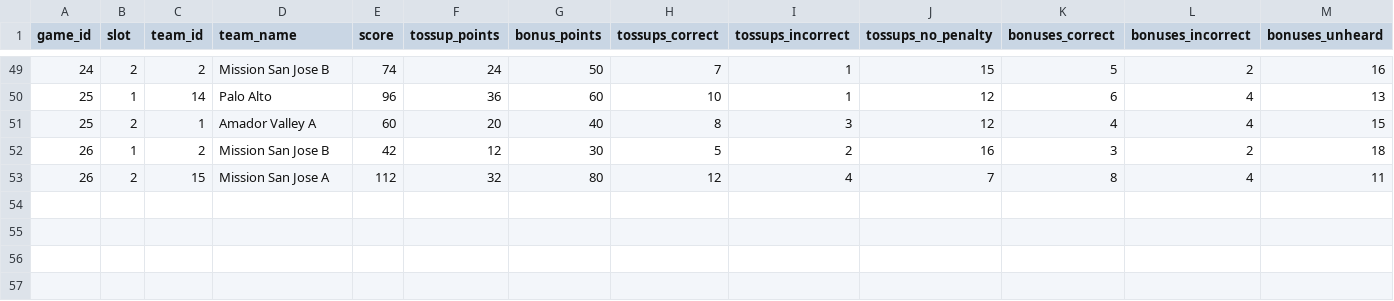
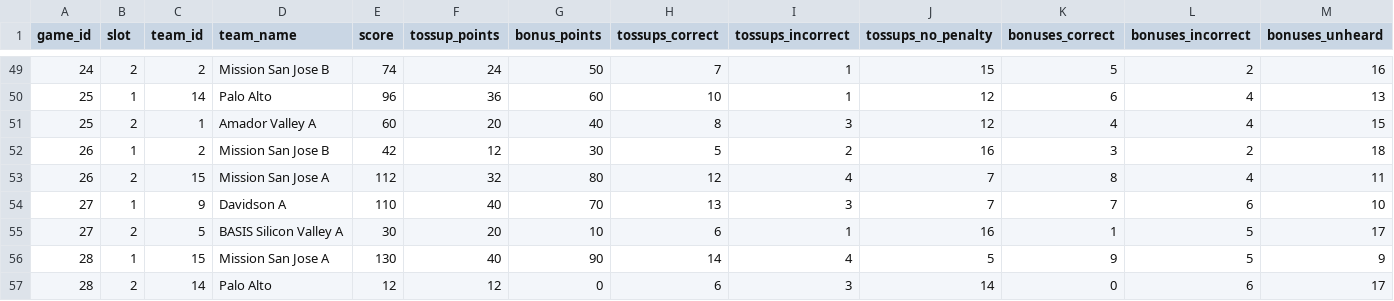
Before and after one commit to xpoes123/scibowl-org, a CSV file: stats/stanford-science-bowl/reports/playoffs/facts/game_teams.csv, drawn as a sheet; only a part is shown, gaps mark what is left out; the diff names each change by its address in the sheet, - before the commit and + after, or states it on an @@ line.

```diff
--- a/stats/stanford-science-bowl/reports/playoffs/facts/game_teams.csv
+++ b/stats/stanford-science-bowl/reports/playoffs/facts/game_teams.csv
+row 54: 27 | 1 | 9 | Davidson A | 110 | 40 | 70 | 13 | 3 | 7 | 7 | 6 | 10
+row 55: 27 | 2 | 5 | BASIS Silicon Valley A | 30 | 20 | 10 | 6 | 1 | 16 | 1 | 5 | 17
+row 56: 28 | 1 | 15 | Mission San Jose A | 130 | 40 | 90 | 14 | 4 | 5 | 9 | 5 | 9
+row 57: 28 | 2 | 14 | Palo Alto | 12 | 12 | 0 | 6 | 3 | 14 | 0 | 6 | 17
```
Also changed, not shown: stats/stanford-science-bowl/facts/game_teams.csv, stats/stanford-science-bowl/facts/games.csv, 40 other files.
